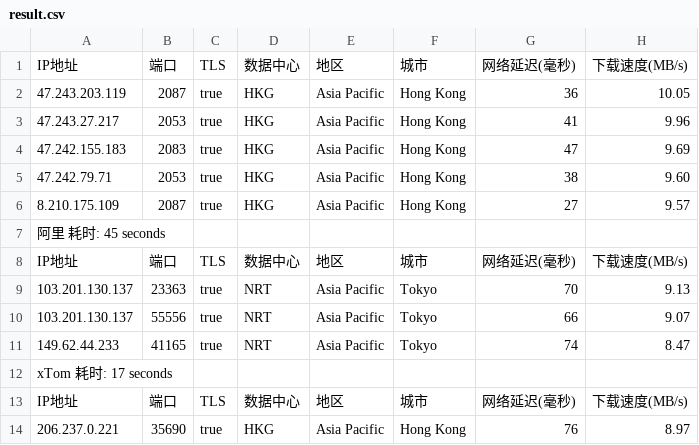
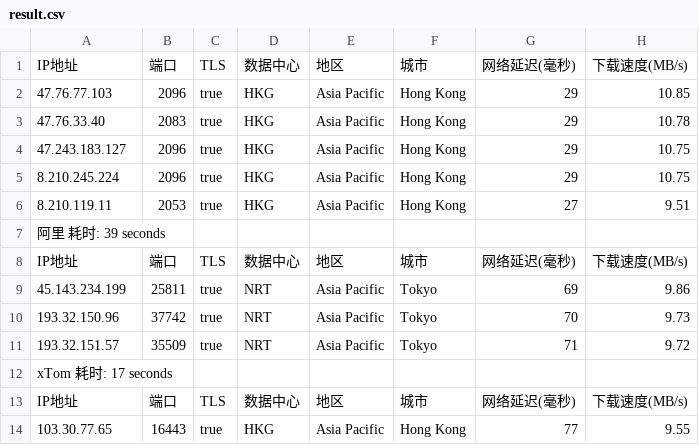
Before and after one commit to fatkun/bestcf, a CSV file: output/result.csv, drawn as a sheet; only a part is shown; removed rows and columns are numbered as before the commit, all else as after; the diff covers the shown part only; the diff names each change by its address in the sheet, - before the commit and + after, or states it on an @@ line.

```diff
--- a/output/result.csv
+++ b/output/result.csv
-row 2: 47.243.203.119 | 2087 | true | HKG | Asia Pacific | Hong Kong | 36 | 10.05
-A2: 47.243.27.217
+A2: 47.76.77.103
-B2: 2053
+B2: 2096
-G2: 41
+G2: 29
-H2: 9.96
+H2: 10.85
-A3: 47.242.155.183
+A3: 47.76.33.40
-G3: 47
+G3: 29
-H3: 9.69
+H3: 10.78
-A4: 47.242.79.71
+A4: 47.243.183.127
-B4: 2053
+B4: 2096
-G4: 38
+G4: 29
-H4: 9.60
+H4: 10.75
+row 5: 8.210.245.224 | 2096 | true | HKG | Asia Pacific | Hong Kong | 29 | 10.75
-A6: 8.210.175.109
+A6: 8.210.119.11
-B6: 2087
+B6: 2053
-H6: 9.57
+H6: 9.51
-A7: 阿里 耗时: 45 seconds
+A7: 阿里 耗时: 39 seconds
+row 9: 45.143.234.199 | 25811 | true | NRT | Asia Pacific | Tokyo | 69 | 9.86
-A10: 103.201.130.137
+A10: 193.32.150.96
-B10: 23363
+B10: 37742
-H10: 9.13
+H10: 9.73
-A11: 103.201.130.137
+A11: 193.32.151.57
-B11: 55556
+B11: 35509
-G11: 66
+G11: 71
-H11: 9.07
+H11: 9.72
-row 11: 149.62.44.233 | 41165 | true | NRT | Asia Pacific | Tokyo | 74 | 8.47
-A14: 206.237.0.221
+A14: 103.30.77.65
-B14: 35690
+B14: 16443
-G14: 76
+G14: 77
-H14: 8.97
+H14: 9.55
```
Also changed, not shown: 2 added rows, 2 removed rows and 48 edited cells elsewhere in this file, 1 other file.
